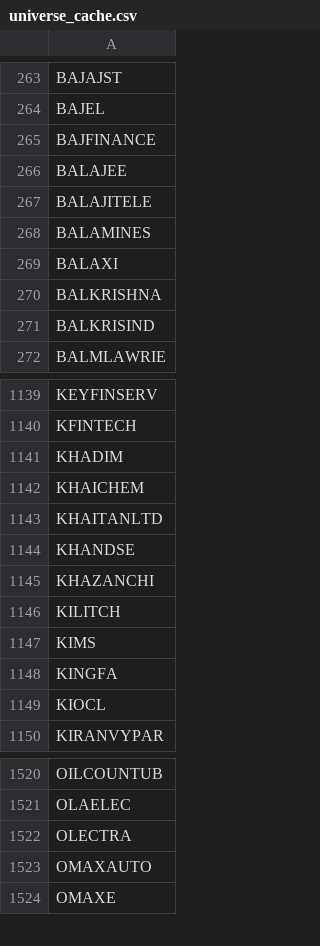
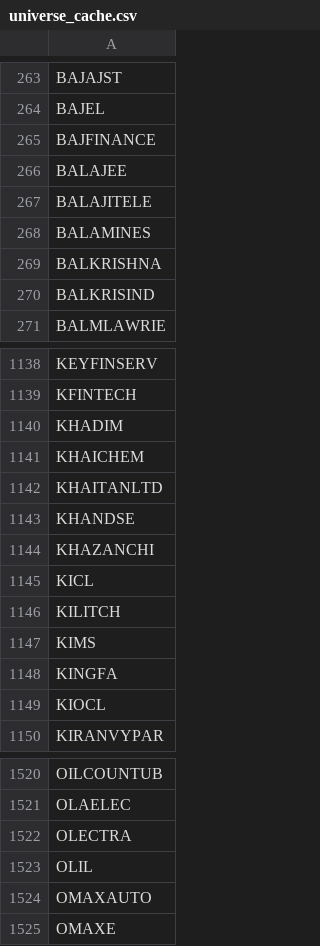
Before and after one commit to Hariprasath200/swing-paper-trader, a CSV file: universe_cache.csv, drawn as a sheet; only a part is shown, gaps mark what is left out.

```diff
--- a/universe_cache.csv
+++ b/universe_cache.csv
@@ -268,3 +268,2 @@ BALAJITELE
 BALAMINES
-BALAXI
 BALKRISHNA
@@ -1145,2 +1144,3 @@ KHANDSE
 KHAZANCHI
+KICL
 KILITCH
@@ -1522,2 +1522,3 @@ OLAELEC
 OLECTRA
+OLIL
 OMAXAUTO
```
Also changed, not shown: 1 other file.
